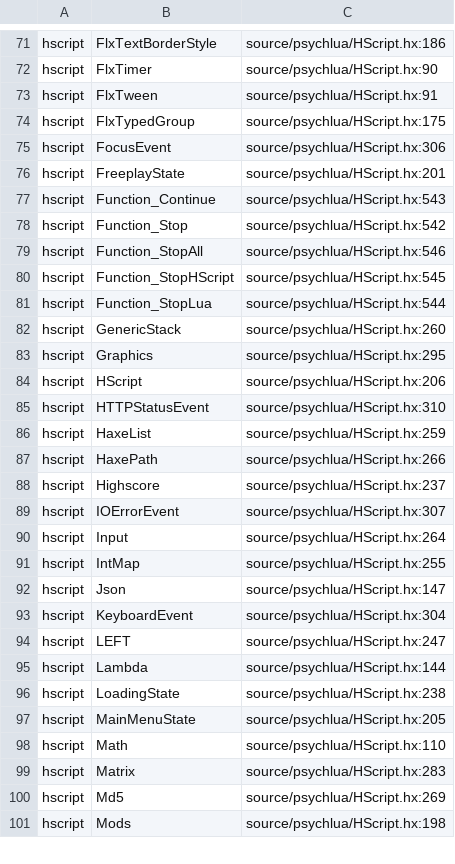
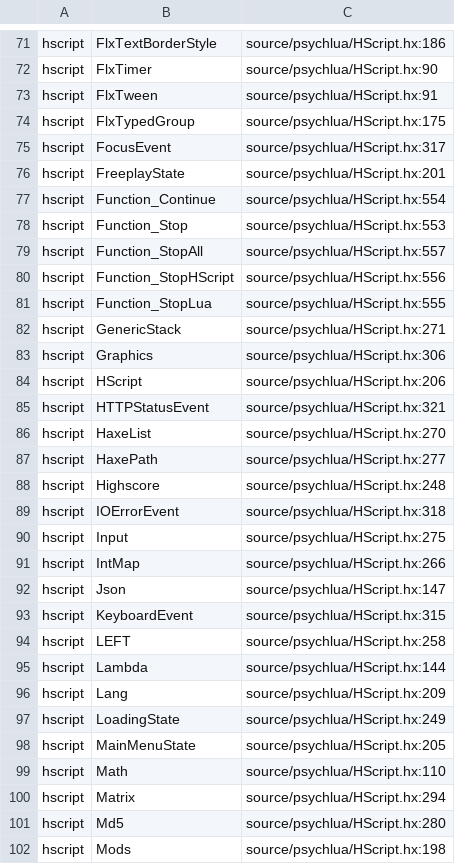
Before and after one commit to Bonus-XK/FNF-MeteoricEngine, a TSV file: tools/contract/script-surface.tsv, drawn as a sheet; only a part is shown, gaps mark what is left out; the diff covers the shown part only.

```diff
--- a/tools/contract/script-surface.tsv
+++ b/tools/contract/script-surface.tsv
@@ -74,28 +74,29 @@ hscript	FlxTween	source/psychlua/HScript.hx:91
 hscript	FlxTypedGroup	source/psychlua/HScript.hx:175
-hscript	FocusEvent	source/psychlua/HScript.hx:306
+hscript	FocusEvent	source/psychlua/HScript.hx:317
 hscript	FreeplayState	source/psychlua/HScript.hx:201
-hscript	Function_Continue	source/psychlua/HScript.hx:543
-hscript	Function_Stop	source/psychlua/HScript.hx:542
-hscript	Function_StopAll	source/psychlua/HScript.hx:546
-hscript	Function_StopHScript	source/psychlua/HScript.hx:545
-hscript	Function_StopLua	source/psychlua/HScript.hx:544
-hscript	GenericStack	source/psychlua/HScript.hx:260
-hscript	Graphics	source/psychlua/HScript.hx:295
+hscript	Function_Continue	source/psychlua/HScript.hx:554
+hscript	Function_Stop	source/psychlua/HScript.hx:553
+hscript	Function_StopAll	source/psychlua/HScript.hx:557
+hscript	Function_StopHScript	source/psychlua/HScript.hx:556
+hscript	Function_StopLua	source/psychlua/HScript.hx:555
+hscript	GenericStack	source/psychlua/HScript.hx:271
+hscript	Graphics	source/psychlua/HScript.hx:306
 hscript	HScript	source/psychlua/HScript.hx:206
-hscript	HTTPStatusEvent	source/psychlua/HScript.hx:310
-hscript	HaxeList	source/psychlua/HScript.hx:259
-hscript	HaxePath	source/psychlua/HScript.hx:266
-hscript	Highscore	source/psychlua/HScript.hx:237
-hscript	IOErrorEvent	source/psychlua/HScript.hx:307
-hscript	Input	source/psychlua/HScript.hx:264
-hscript	IntMap	source/psychlua/HScript.hx:255
+hscript	HTTPStatusEvent	source/psychlua/HScript.hx:321
+hscript	HaxeList	source/psychlua/HScript.hx:270
+hscript	HaxePath	source/psychlua/HScript.hx:277
+hscript	Highscore	source/psychlua/HScript.hx:248
+hscript	IOErrorEvent	source/psychlua/HScript.hx:318
+hscript	Input	source/psychlua/HScript.hx:275
+hscript	IntMap	source/psychlua/HScript.hx:266
 hscript	Json	source/psychlua/HScript.hx:147
-hscript	KeyboardEvent	source/psychlua/HScript.hx:304
-hscript	LEFT	source/psychlua/HScript.hx:247
+hscript	KeyboardEvent	source/psychlua/HScript.hx:315
+hscript	LEFT	source/psychlua/HScript.hx:258
 hscript	Lambda	source/psychlua/HScript.hx:144
-hscript	LoadingState	source/psychlua/HScript.hx:238
+hscript	Lang	source/psychlua/HScript.hx:209
+hscript	LoadingState	source/psychlua/HScript.hx:249
 hscript	MainMenuState	source/psychlua/HScript.hx:205
 hscript	Math	source/psychlua/HScript.hx:110
-hscript	Matrix	source/psychlua/HScript.hx:283
-hscript	Md5	source/psychlua/HScript.hx:269
+hscript	Matrix	source/psychlua/HScript.hx:294
+hscript	Md5	source/psychlua/HScript.hx:280
 hscript	Mods	source/psychlua/HScript.hx:198
```
Also changed, not shown: 6 added rows and 128 edited cells elsewhere in this file, 45 other files.
